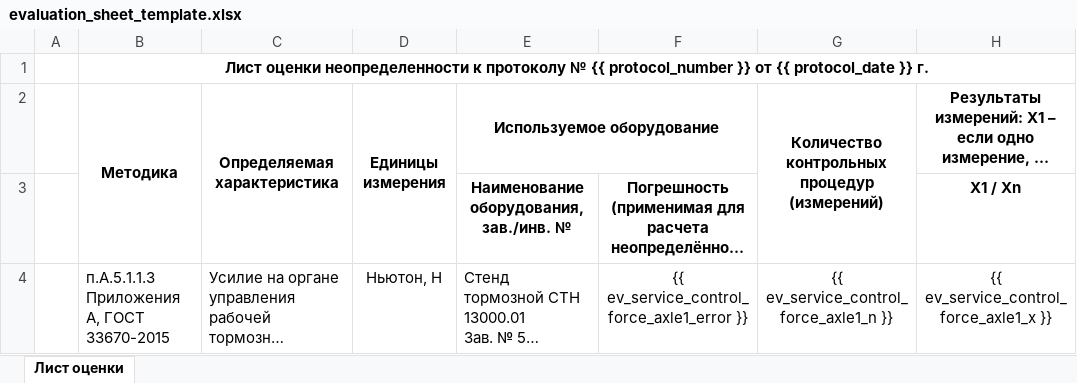
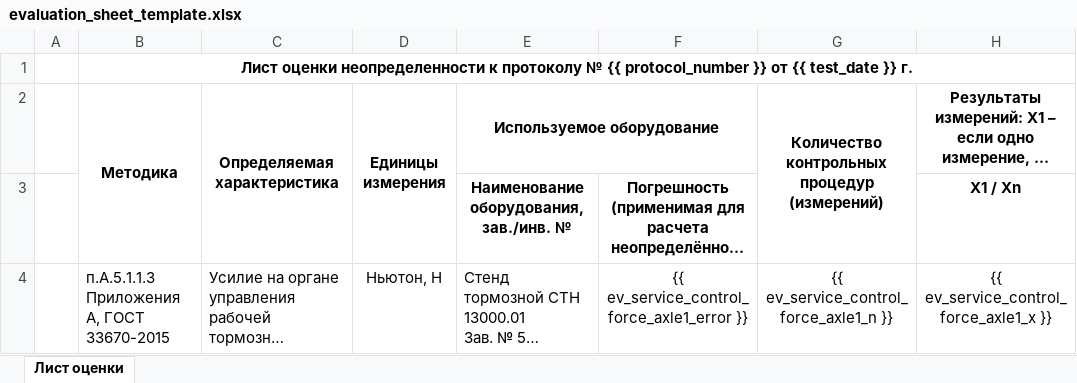
Before and after one commit to Cleamaster322/A-Profit, an Excel workbook: main/cars/templates/evaluation_sheet_template.xlsx, sheet Лист оценки, drawn as a sheet; only a part is shown; long unchanged cells end in …; values as stored, in another font and other column widths than the file's, no borders; the diff names each change by its address in the sheet, - before the commit and + after, or states it on an @@ line.

```diff
--- a/main/cars/templates/evaluation_sheet_template.xlsx (sheet Лист оценки)
+++ b/main/cars/templates/evaluation_sheet_template.xlsx (sheet Лист оценки)
-B1: …от {{ protocol_date }} г.
+B1: …от {{ test_date }} г.
```
Also changed, not shown: 38 other files.
